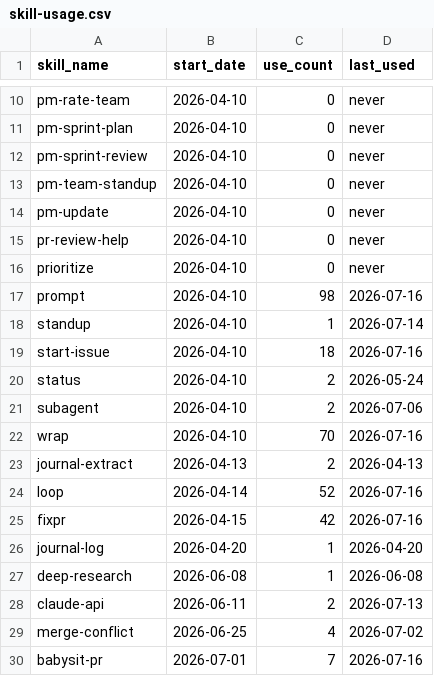
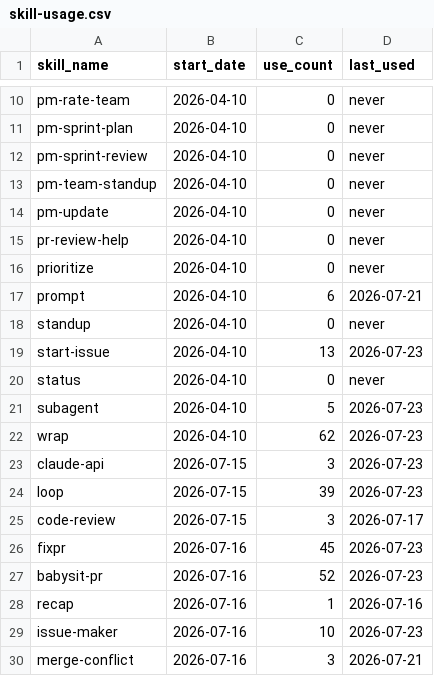
Before and after one commit to auerbachb/claude-code-config, a CSV file: skill-usage.csv, drawn as a sheet; only a part is shown, gaps mark what is left out; the diff covers the shown part only.

Commit message:
telemetry: snapshot 2026-07-23T18:16:09Z from MacBook-Air-de-Bretton [skip ci]

```diff
--- a/skill-usage.csv
+++ b/skill-usage.csv
@@ -16,15 +16,15 @@ pr-review-help,2026-04-10,0,never
 prioritize,2026-04-10,0,never
-prompt,2026-04-10,98,2026-07-16
-standup,2026-04-10,1,2026-07-14
-start-issue,2026-04-10,18,2026-07-16
-status,2026-04-10,2,2026-05-24
-subagent,2026-04-10,2,2026-07-06
-wrap,2026-04-10,70,2026-07-16
-journal-extract,2026-04-13,2,2026-04-13
-loop,2026-04-14,52,2026-07-16
-fixpr,2026-04-15,42,2026-07-16
-journal-log,2026-04-20,1,2026-04-20
-deep-research,2026-06-08,1,2026-06-08
-claude-api,2026-06-11,2,2026-07-13
-merge-conflict,2026-06-25,4,2026-07-02
-babysit-pr,2026-07-01,7,2026-07-16
+prompt,2026-04-10,6,2026-07-21
+standup,2026-04-10,0,never
+start-issue,2026-04-10,13,2026-07-23
+status,2026-04-10,0,never
+subagent,2026-04-10,5,2026-07-23
+wrap,2026-04-10,62,2026-07-23
+claude-api,2026-07-15,3,2026-07-23
+loop,2026-07-15,39,2026-07-23
+code-review,2026-07-15,3,2026-07-17
+fixpr,2026-07-16,45,2026-07-23
+babysit-pr,2026-07-16,52,2026-07-23
+recap,2026-07-16,1,2026-07-16
+issue-maker,2026-07-16,10,2026-07-23
+merge-conflict,2026-07-16,3,2026-07-21
```
Also changed, not shown: 3 added rows, 2 removed rows and 12 edited cells elsewhere in this file.
